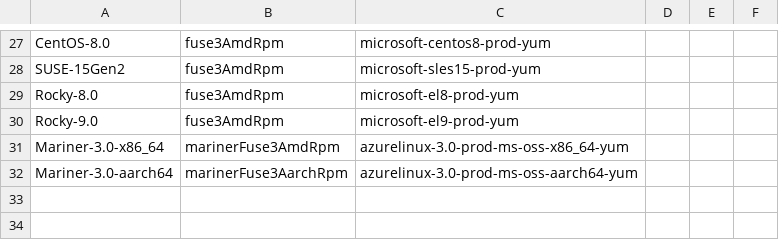
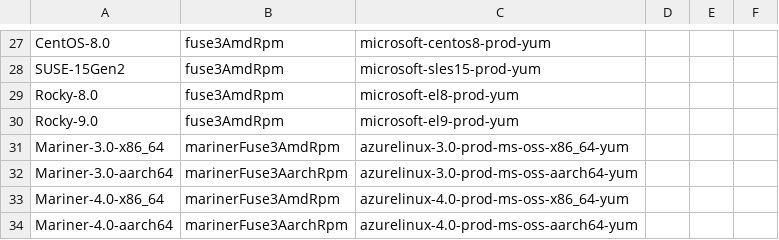
Before and after one commit to Azure/azure-storage-fuse, a CSV file: setup/packages.csv, drawn as a sheet; only a part is shown, gaps mark what is left out.

Commit message:
adding azure linux 4

```diff
--- a/setup/packages.csv
+++ b/setup/packages.csv
@@ -32 +32,3 @@ Mariner-3.0-x86_64,marinerFuse3AmdRpm,azurelinux-3.0-prod-ms-oss-x86_64-yum,
 Mariner-3.0-aarch64,marinerFuse3AarchRpm,azurelinux-3.0-prod-ms-oss-aarch64-yum,
+Mariner-4.0-x86_64,marinerFuse3AmdRpm,azurelinux-4.0-prod-ms-oss-x86_64-yum,
+Mariner-4.0-aarch64,marinerFuse3AarchRpm,azurelinux-4.0-prod-ms-oss-aarch64-yum,
```
